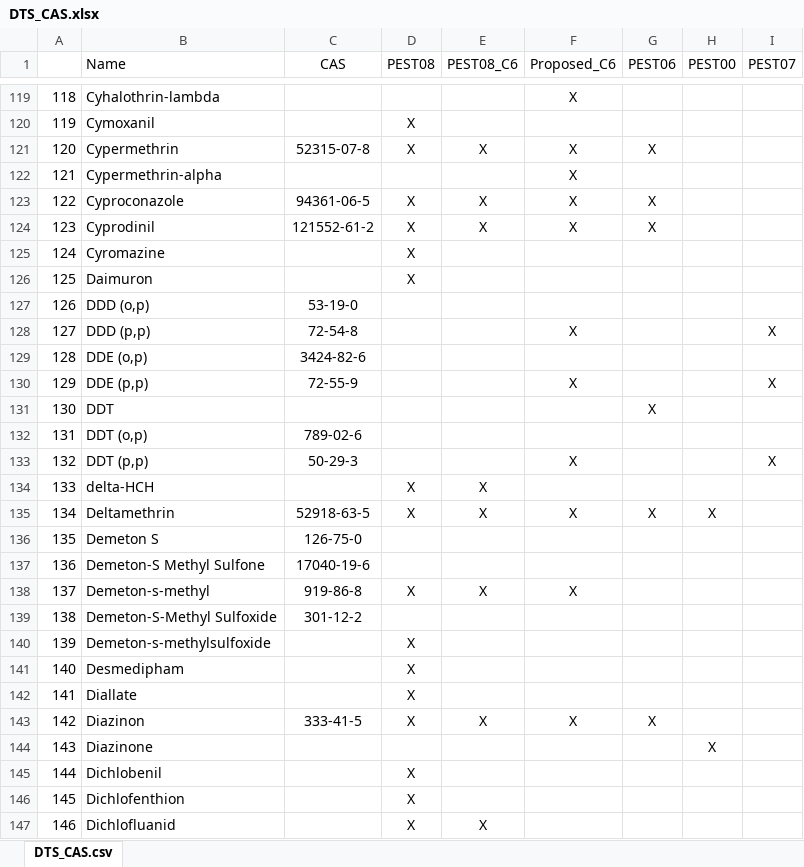
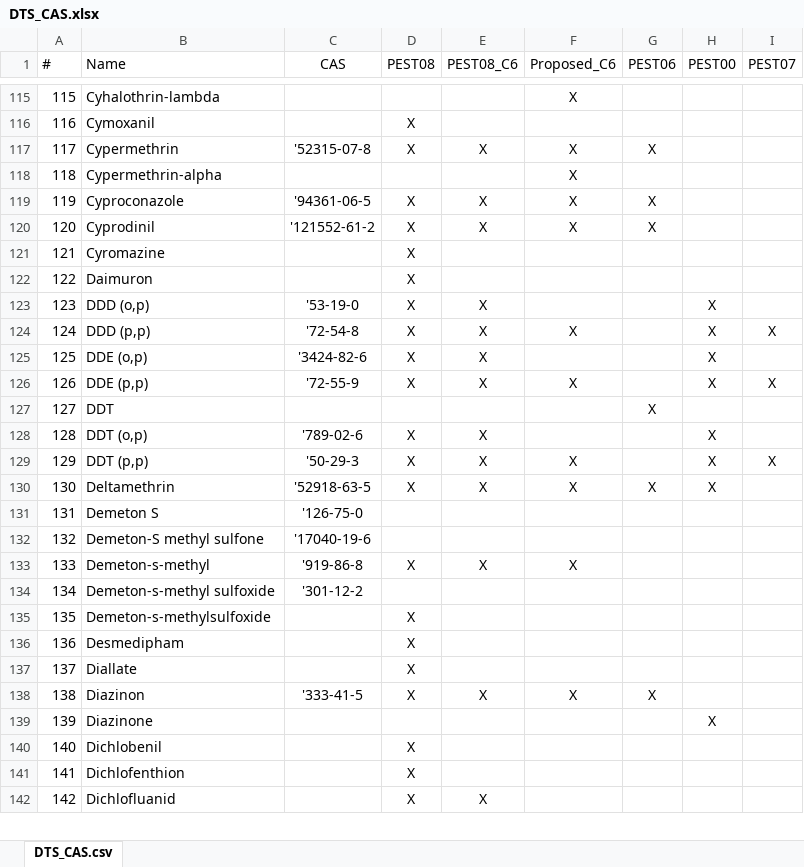
Before and after one commit to LeeKennedy/Pesticide_Compilation, an Excel workbook: DTS_CAS.xlsx, sheet DTS_CAS.csv, drawn as a sheet; only a part is shown, gaps mark what is left out; values as stored, in another font and other column widths than the file's, no borders; removed rows and columns are numbered as before the commit, all else as after; the diff covers the shown part only; the diff names each change by its address in the sheet, - before the commit and + after, or states it on an @@ line.

```diff
--- a/DTS_CAS.xlsx (sheet DTS_CAS.csv)
+++ b/DTS_CAS.xlsx (sheet DTS_CAS.csv)
@@ column A (#) renumbered from row 1 down @@
-C117 (CAS): 52315-07-8
+C117 (CAS): '52315-07-8
-C119 (CAS): 94361-06-5
+C119 (CAS): '94361-06-5
-C120 (CAS): 121552-61-2
+C120 (CAS): '121552-61-2
-C123 (CAS): 53-19-0
+C123 (CAS): '53-19-0
-D123:D126 (PEST08): (empty)
+D123:D126 (PEST08): X
-E123:E126 (PEST08_C6): (empty)
+E123:E126 (PEST08_C6): X
-H123:H126 (PEST00): (empty)
+H123:H126 (PEST00): X
-C124 (CAS): 72-54-8
+C124 (CAS): '72-54-8
-C125 (CAS): 3424-82-6
+C125 (CAS): '3424-82-6
-C126 (CAS): 72-55-9
+C126 (CAS): '72-55-9
-C128 (CAS): 789-02-6
+C128 (CAS): '789-02-6
-D128:D129 (PEST08): (empty)
+D128:D129 (PEST08): X
-E128:E129 (PEST08_C6): (empty)
+E128:E129 (PEST08_C6): X
-H128:H129 (PEST00): (empty)
+H128:H129 (PEST00): X
-C129 (CAS): 50-29-3
+C129 (CAS): '50-29-3
-row 134: 133 | delta-HCH |  | X | X
-C130 (CAS): 52918-63-5
+C130 (CAS): '52918-63-5
-C131 (CAS): 126-75-0
+C131 (CAS): '126-75-0
-B132 (Name): Demeton-S Methyl Sulfone
+B132 (Name): Demeton-S methyl sulfone
-C132 (CAS): 17040-19-6
+C132 (CAS): '17040-19-6
-C133 (CAS): 919-86-8
+C133 (CAS): '919-86-8
-B134 (Name): Demeton-S-Methyl Sulfoxide
+B134 (Name): Demeton-s-methyl sulfoxide
-C134 (CAS): 301-12-2
+C134 (CAS): '301-12-2
-C138 (CAS): 333-41-5
+C138 (CAS): '333-41-5
```
Also changed, not shown: 12 added rows, 26 removed rows and 198 edited cells elsewhere in this sheet, vocab.xlsx, vocab_lite.xlsx, 4 other files.
